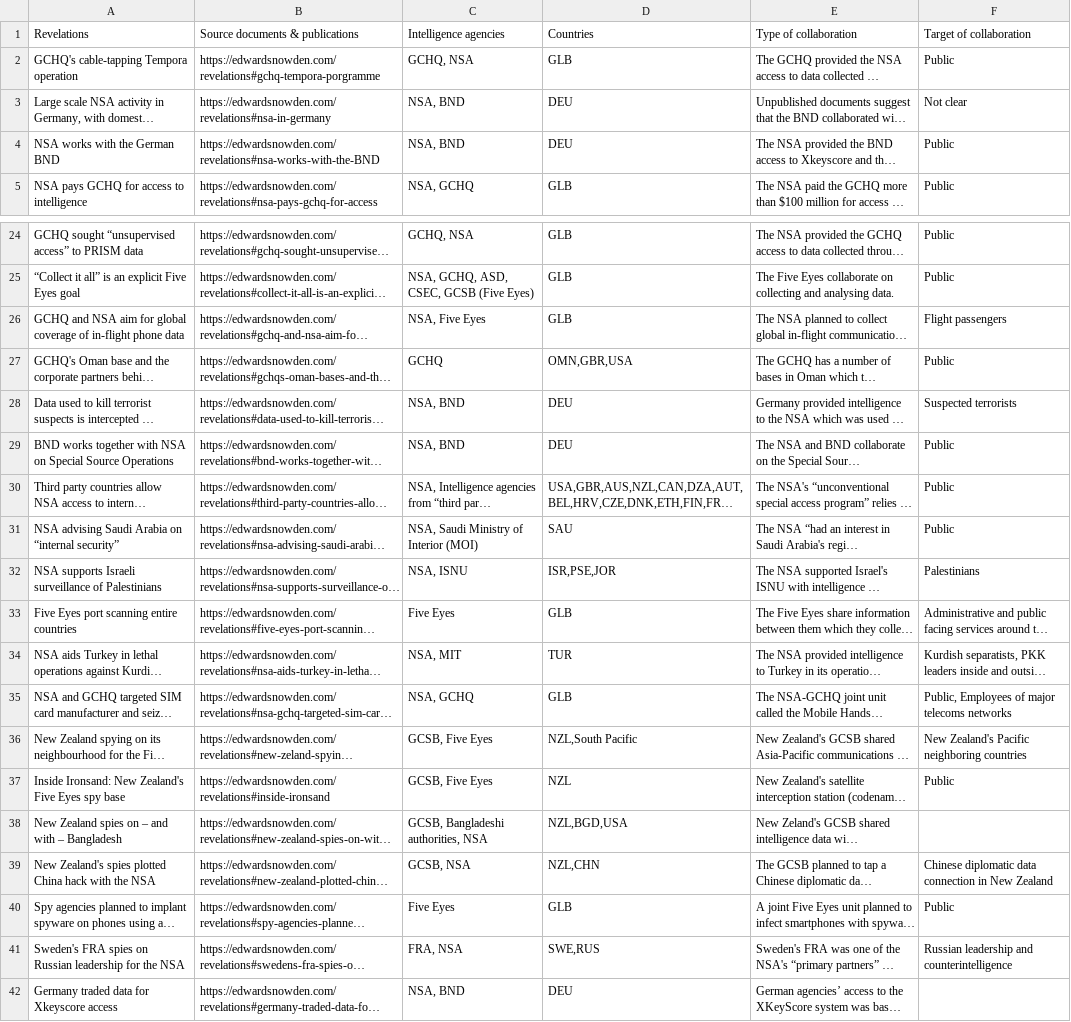
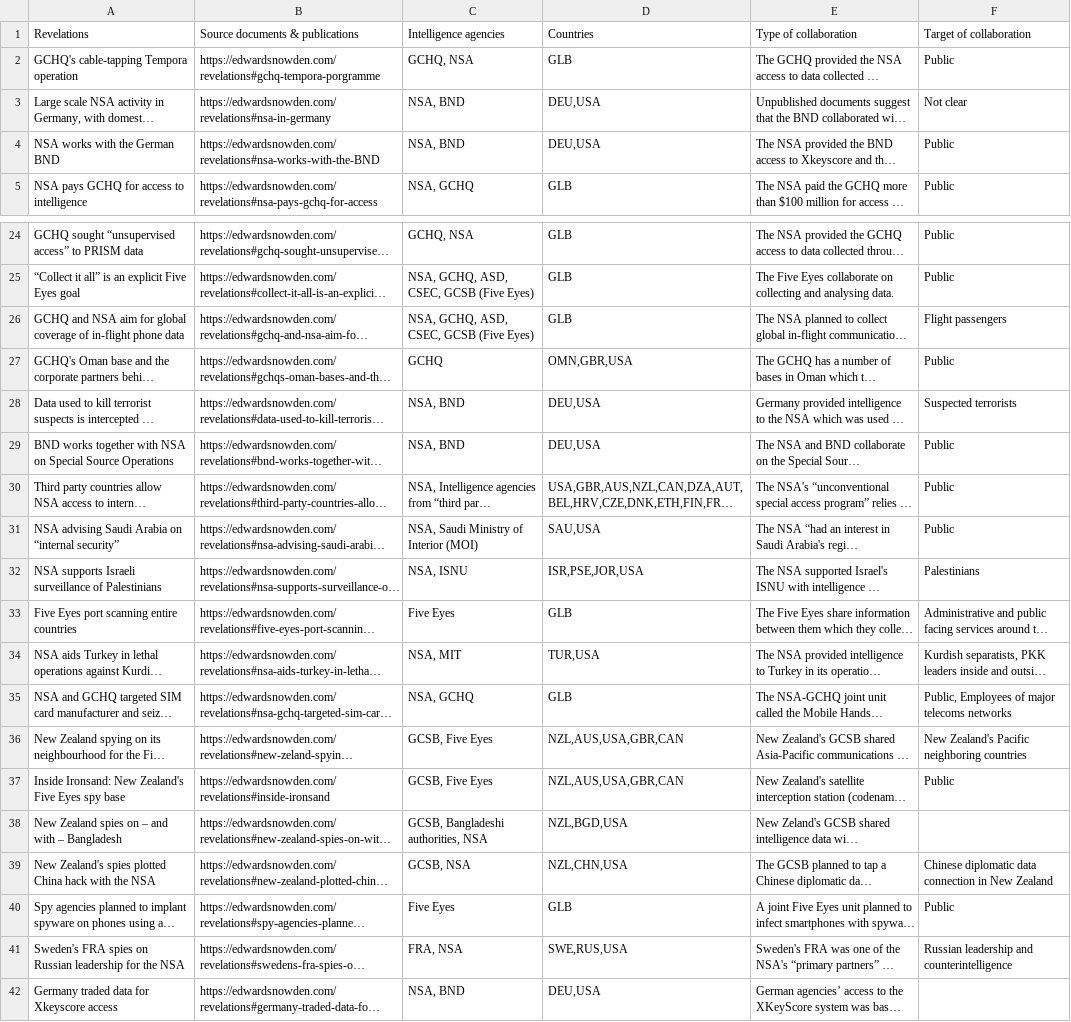
Before and after one commit to surveillance-without-borders/surveillance-without-borders, a CSV file: app/data/CollaborationINT-processed.csv, drawn as a sheet; only a part is shown, gaps mark what is left out; long unchanged cells end in …; the diff covers the shown part only; the diff names each change by its address in the sheet, - before the commit and + after, or states it on an @@ line.

Commit message:
Rebuild processed CSVs

```diff
--- a/app/data/CollaborationINT-processed.csv
+++ b/app/data/CollaborationINT-processed.csv
-D3:D4: DEU
+D3:D4: DEU,USA
-C26: NSA, Five Eyes
+C26: NSA, GCHQ, ASD, CSEC, GCSB (Five Eyes)
-D28:D29: DEU
+D28:D29: DEU,USA
-D31: SAU
+D31: SAU,USA
-D32: ISR,PSE,JOR
+D32: ISR,PSE,JOR,USA
-D34: TUR
+D34: TUR,USA
-D36: NZL,South Pacific
+D36: NZL,AUS,USA,GBR,CAN
-D37: NZL
+D37: NZL,AUS,USA,GBR,CAN
-D39: NZL,CHN
+D39: NZL,CHN,USA
-D41: SWE,RUS
+D41: SWE,RUS,USA
-D42: DEU
+D42: DEU,USA
```
Also changed, not shown: 8 edited cells elsewhere in this file, app/data/CollaborationIAC-processed.csv, app/data/Corporations-processed.csv, 2 other files.
